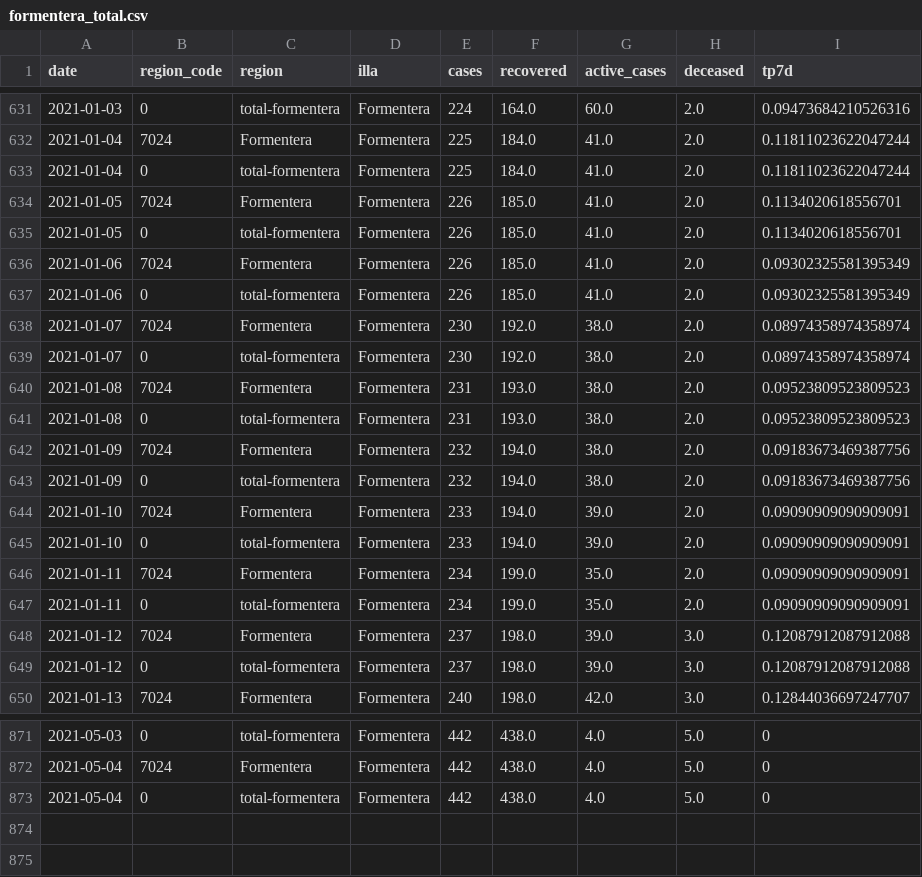
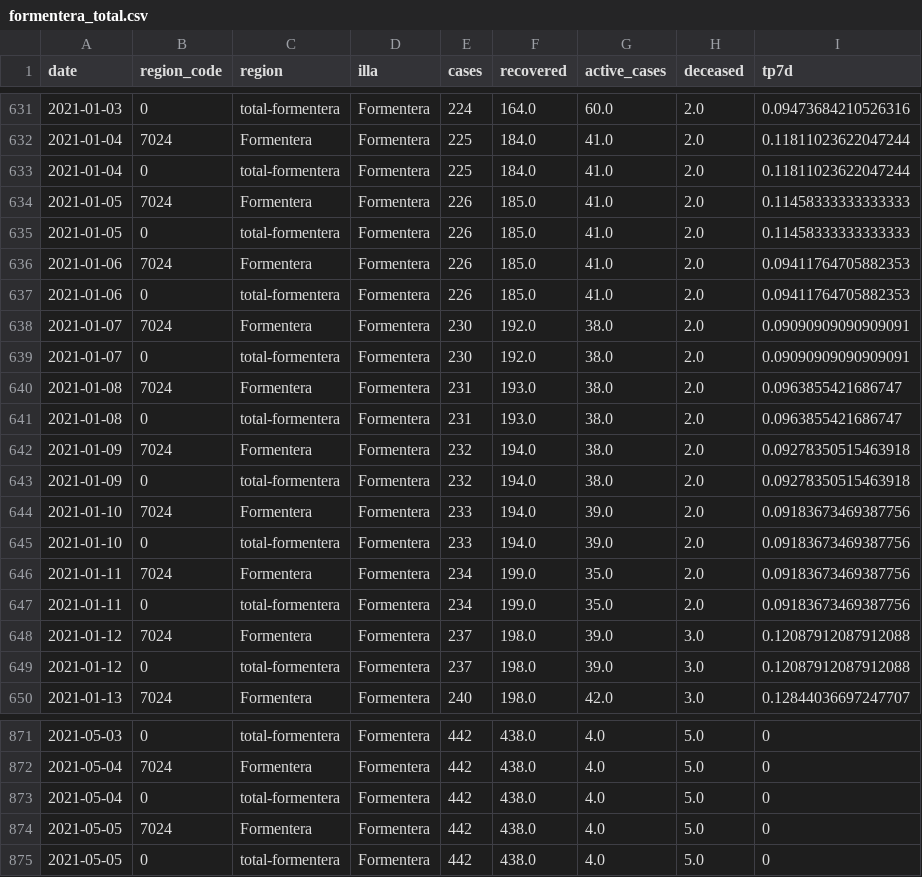
Before and after one commit to jaumeperello/covid_ib, a CSV file: data/formentera_total.csv, drawn as a sheet; only a part is shown, gaps mark what is left out.

```diff
--- a/data/formentera_total.csv
+++ b/data/formentera_total.csv
@@ -633,16 +633,16 @@ date,region_code,region,illa,cases,recovered,active_cases,deceased,tp7d
 2021-01-04,0,total-formentera,Formentera,225,184.0,41.0,2.0,0.11811023622047244
-2021-01-05,7024,Formentera,Formentera,226,185.0,41.0,2.0,0.1134020618556701
-2021-01-05,0,total-formentera,Formentera,226,185.0,41.0,2.0,0.1134020618556701
-2021-01-06,7024,Formentera,Formentera,226,185.0,41.0,2.0,0.09302325581395349
-2021-01-06,0,total-formentera,Formentera,226,185.0,41.0,2.0,0.09302325581395349
-2021-01-07,7024,Formentera,Formentera,230,192.0,38.0,2.0,0.08974358974358974
-2021-01-07,0,total-formentera,Formentera,230,192.0,38.0,2.0,0.08974358974358974
-2021-01-08,7024,Formentera,Formentera,231,193.0,38.0,2.0,0.09523809523809523
-2021-01-08,0,total-formentera,Formentera,231,193.0,38.0,2.0,0.09523809523809523
-2021-01-09,7024,Formentera,Formentera,232,194.0,38.0,2.0,0.09183673469387756
-2021-01-09,0,total-formentera,Formentera,232,194.0,38.0,2.0,0.09183673469387756
-2021-01-10,7024,Formentera,Formentera,233,194.0,39.0,2.0,0.09090909090909091
-2021-01-10,0,total-formentera,Formentera,233,194.0,39.0,2.0,0.09090909090909091
-2021-01-11,7024,Formentera,Formentera,234,199.0,35.0,2.0,0.09090909090909091
-2021-01-11,0,total-formentera,Formentera,234,199.0,35.0,2.0,0.09090909090909091
+2021-01-05,7024,Formentera,Formentera,226,185.0,41.0,2.0,0.11458333333333333
+2021-01-05,0,total-formentera,Formentera,226,185.0,41.0,2.0,0.11458333333333333
+2021-01-06,7024,Formentera,Formentera,226,185.0,41.0,2.0,0.09411764705882353
+2021-01-06,0,total-formentera,Formentera,226,185.0,41.0,2.0,0.09411764705882353
+2021-01-07,7024,Formentera,Formentera,230,192.0,38.0,2.0,0.09090909090909091
+2021-01-07,0,total-formentera,Formentera,230,192.0,38.0,2.0,0.09090909090909091
+2021-01-08,7024,Formentera,Formentera,231,193.0,38.0,2.0,0.0963855421686747
+2021-01-08,0,total-formentera,Formentera,231,193.0,38.0,2.0,0.0963855421686747
+2021-01-09,7024,Formentera,Formentera,232,194.0,38.0,2.0,0.09278350515463918
+2021-01-09,0,total-formentera,Formentera,232,194.0,38.0,2.0,0.09278350515463918
+2021-01-10,7024,Formentera,Formentera,233,194.0,39.0,2.0,0.09183673469387756
+2021-01-10,0,total-formentera,Formentera,233,194.0,39.0,2.0,0.09183673469387756
+2021-01-11,7024,Formentera,Formentera,234,199.0,35.0,2.0,0.09183673469387756
+2021-01-11,0,total-formentera,Formentera,234,199.0,35.0,2.0,0.09183673469387756
 2021-01-12,7024,Formentera,Formentera,237,198.0,39.0,3.0,0.12087912087912088
@@ -873 +873,3 @@ date,region_code,region,illa,cases,recovered,active_cases,deceased,tp7d
 2021-05-04,0,total-formentera,Formentera,442,438.0,4.0,5.0,0
+2021-05-05,7024,Formentera,Formentera,442,438.0,4.0,5.0,0
+2021-05-05,0,total-formentera,Formentera,442,438.0,4.0,5.0,0
```
Also changed, not shown: data/balears_total.csv, data/eivissa_total.csv, 2 other files.
